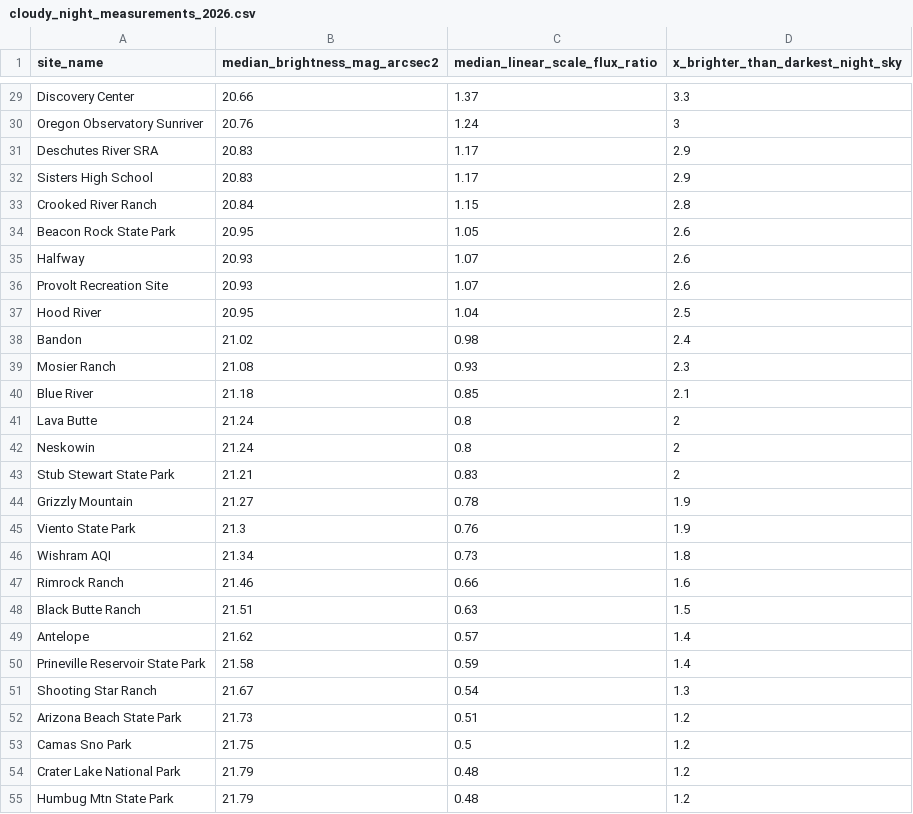
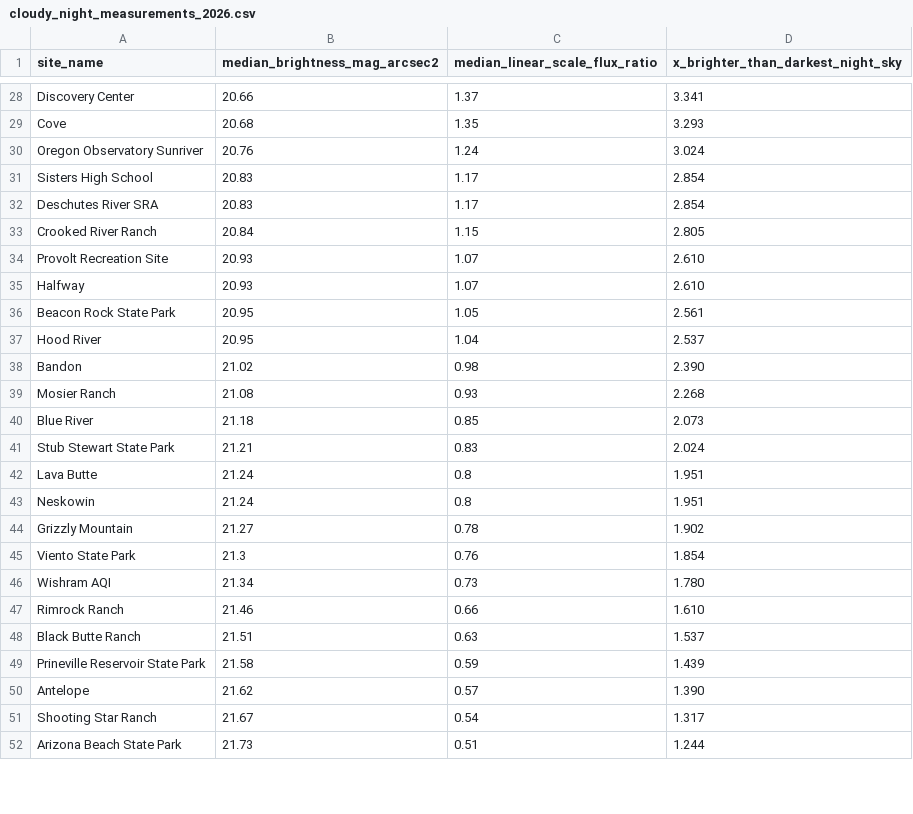
Before and after one commit to ViditAg/darksky-oregon-dashboard, a CSV file: shared/data/raw/cloudy_night_measurements_2026.csv, drawn as a sheet; only a part is shown, gaps mark what is left out; removed rows and columns are numbered as before the commit, all else as after; the diff covers the shown part only; the diff names each change by its address in the sheet, - before the commit and + after, or states it on an @@ line.

```diff
--- a/shared/data/raw/cloudy_night_measurements_2026.csv
+++ b/shared/data/raw/cloudy_night_measurements_2026.csv
-D28: 3.3
+D28: 3.341
+row 29: Cove | 20.68 | 1.35 | 3.293
-D30: 3
+D30: 3.024
-row 31: Deschutes River SRA | 20.83 | 1.17 | 2.9
-D31: 2.9
+D31: 2.854
+row 32: Deschutes River SRA | 20.83 | 1.17 | 2.854
-D33: 2.8
+D33: 2.805
-row 34: Beacon Rock State Park | 20.95 | 1.05 | 2.6
-row 35: Halfway | 20.93 | 1.07 | 2.6
-D34: 2.6
+D34: 2.610
+row 35: Halfway | 20.93 | 1.07 | 2.610
+row 36: Beacon Rock State Park | 20.95 | 1.05 | 2.561
-D37: 2.5
+D37: 2.537
-D38: 2.4
+D38: 2.390
-D39: 2.3
+D39: 2.268
-D40: 2.1
+D40: 2.073
+row 41: Stub Stewart State Park | 21.21 | 0.83 | 2.024
-D42:D43: 2
+D42:D43: 1.951
-row 43: Stub Stewart State Park | 21.21 | 0.83 | 2
-D44: 1.9
+D44: 1.902
-D45: 1.9
+D45: 1.854
-D46: 1.8
+D46: 1.780
-D47: 1.6
+D47: 1.610
-D48: 1.5
+D48: 1.537
-row 49: Antelope | 21.62 | 0.57 | 1.4
-D49: 1.4
+D49: 1.439
+row 50: Antelope | 21.62 | 0.57 | 1.390
-D51: 1.3
+D51: 1.317
-D52: 1.2
+D52: 1.244
-row 53: Camas Sno Park | 21.75 | 0.5 | 1.2
-row 54: Crater Lake National Park | 21.79 | 0.48 | 1.2
-row 55: Humbug Mtn State Park | 21.79 | 0.48 | 1.2
```
Also changed, not shown: 10 added rows, 8 removed rows and 37 edited cells elsewhere in this file, shared/data/raw/clear_night_measurements_2026.csv, 2 other files.
